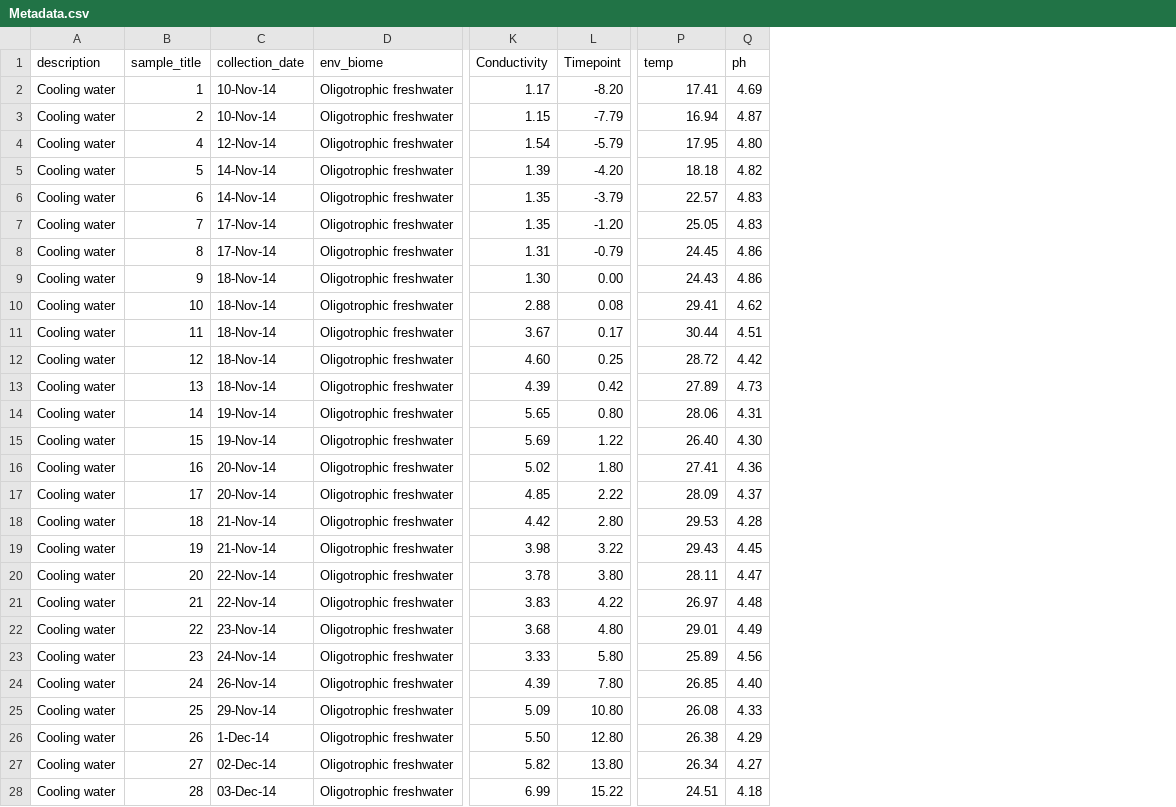
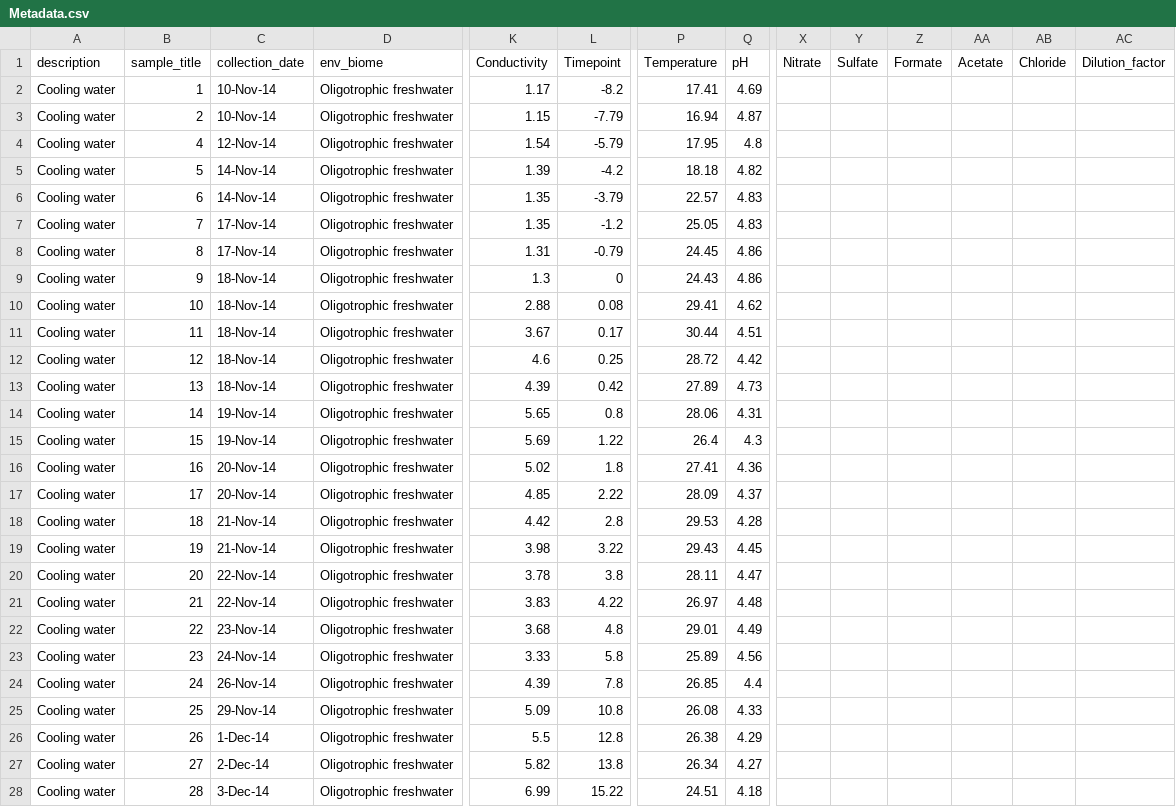
Before and after one commit to rprops/Ramlibacter--CW, a CSV file: 16S_data/Metadata.csv, drawn as a sheet; only a part is shown, gaps mark what is left out; the diff covers the shown part only; the diff names each change by its address in the sheet, - before the commit and + after, or states it on an @@ line.

```diff
--- a/16S_data/Metadata.csv
+++ b/16S_data/Metadata.csv
+column X (Nitrate), empty
+column Y (Sulfate), empty
+column Z (Formate), empty
+column AA (Acetate), empty
+column AB (Chloride), empty
+column AC (Dilution_factor), empty
-P1: temp
+P1: Temperature
-Q1: ph
+Q1: pH
-L2 (Timepoint): -8.20
+L2 (Timepoint): -8.2
-Q4 (pH): 4.80
+Q4 (pH): 4.8
-L5 (Timepoint): -4.20
+L5 (Timepoint): -4.2
-L7 (Timepoint): -1.20
+L7 (Timepoint): -1.2
-K9 (Conductivity): 1.30
+K9 (Conductivity): 1.3
-L9 (Timepoint): 0.00
+L9 (Timepoint): 0
-K12 (Conductivity): 4.60
+K12 (Conductivity): 4.6
-L14 (Timepoint): 0.80
+L14 (Timepoint): 0.8
-P15 (Temperature): 26.40
+P15 (Temperature): 26.4
-Q15 (pH): 4.30
+Q15 (pH): 4.3
-L16 (Timepoint): 1.80
+L16 (Timepoint): 1.8
-L18 (Timepoint): 2.80
+L18 (Timepoint): 2.8
-L20 (Timepoint): 3.80
+L20 (Timepoint): 3.8
-L22 (Timepoint): 4.80
+L22 (Timepoint): 4.8
-L23 (Timepoint): 5.80
+L23 (Timepoint): 5.8
-L24 (Timepoint): 7.80
+L24 (Timepoint): 7.8
-Q24 (pH): 4.40
+Q24 (pH): 4.4
-L25 (Timepoint): 10.80
+L25 (Timepoint): 10.8
-K26 (Conductivity): 5.50
+K26 (Conductivity): 5.5
-L26 (Timepoint): 12.80
+L26 (Timepoint): 12.8
-C27 (collection_date): 02-Dec-14
+C27 (collection_date): 2-Dec-14
-L27 (Timepoint): 13.80
+L27 (Timepoint): 13.8
-C28 (collection_date): 03-Dec-14
+C28 (collection_date): 3-Dec-14
```
Also changed, not shown: 48 edited cells elsewhere in this file, 27 other files.
